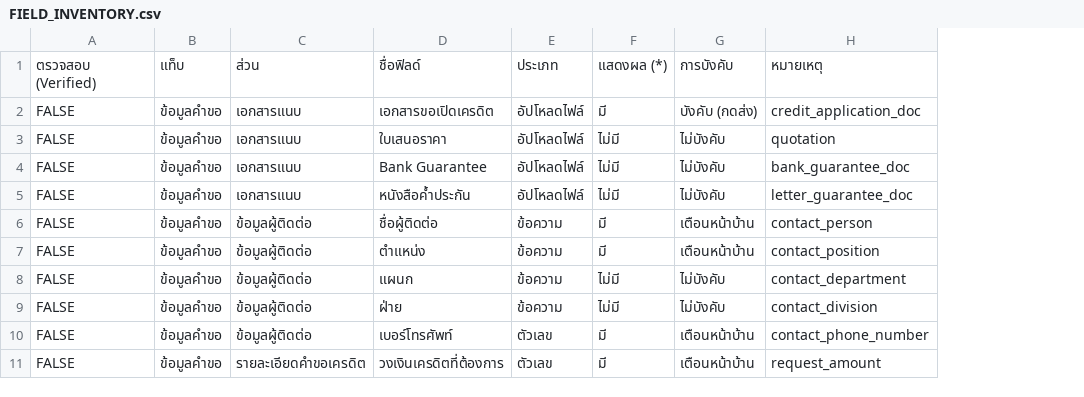
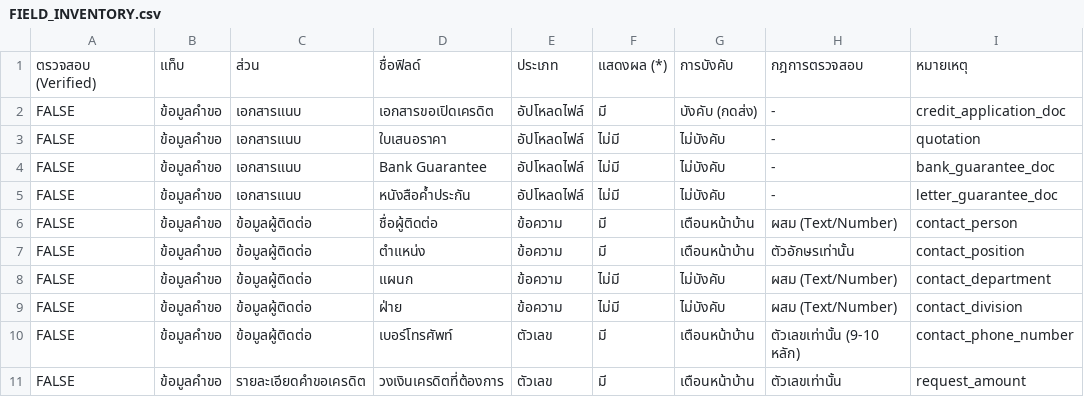
Before and after one commit to JinnawatJid/iNsightDocs, a CSV file: docs/specs/FIELD_INVENTORY.csv, drawn as a sheet; only a part is shown; the diff names each change by its address in the sheet, - before the commit and + after, or states it on an @@ line.

```diff
--- a/docs/specs/FIELD_INVENTORY.csv
+++ b/docs/specs/FIELD_INVENTORY.csv
+column H, rows 1-11: กฎการตรวจสอบ | - | - | - | - | ผสม (Text/Number) | ตัวอักษรเท่านั้น | ผสม (Text/Number) | ผสม (Text/Number) | ตัวเลขเท่านั้น (9-10 หลัก) | ตัวเลขเท่านั้น
```
Also changed, not shown: 1 other file.
